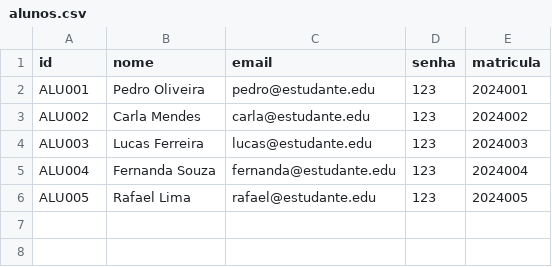
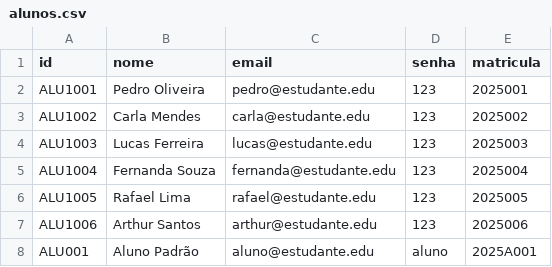
Before and after one commit to Deoxu/Xumblaubs, a CSV file: data/alunos.csv, drawn as a sheet.

```diff
--- a/data/alunos.csv
+++ b/data/alunos.csv
@@ -1,6 +1,8 @@
 id;nome;email;senha;matricula
-ALU001;Pedro Oliveira;pedro@estudante.edu;123;2024001
-ALU002;Carla Mendes;carla@estudante.edu;123;2024002
-ALU003;Lucas Ferreira;lucas@estudante.edu;123;2024003
-ALU004;Fernanda Souza;fernanda@estudante.edu;123;2024004
-ALU005;Rafael Lima;rafael@estudante.edu;123;2024005
+ALU1001;Pedro Oliveira;pedro@estudante.edu;123;2025001
+ALU1002;Carla Mendes;carla@estudante.edu;123;2025002
+ALU1003;Lucas Ferreira;lucas@estudante.edu;123;2025003
+ALU1004;Fernanda Souza;fernanda@estudante.edu;123;2025004
+ALU1005;Rafael Lima;rafael@estudante.edu;123;2025005
+ALU1006;Arthur Santos;arthur@estudante.edu;123;2025006
+ALU001;Aluno Padrão;aluno@estudante.edu;aluno;2025A001
```
Also changed, not shown: data/disciplinas.csv, 16 other files.
